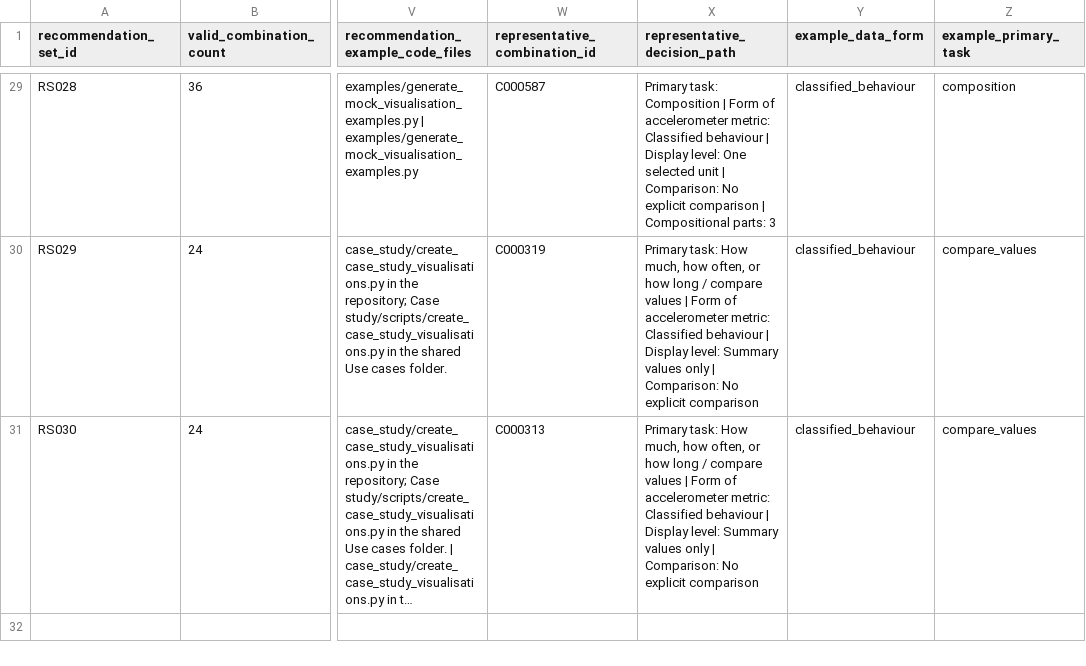
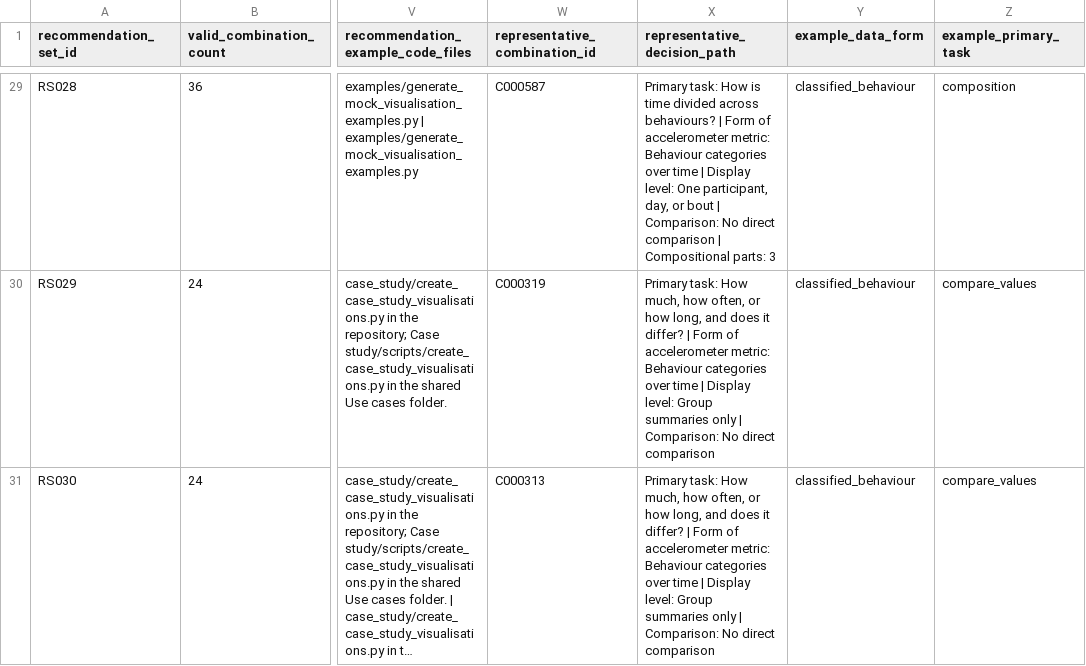
Before and after one commit to mpaivama/accelerometer-visualisation-decision-support, a CSV file: decision_report/recommendation_sets.csv, drawn as a sheet; only a part is shown, gaps mark what is left out; long unchanged cells end in …; the diff covers the shown part only; the diff names each change by its address in the sheet, - before the commit and + after, or states it on an @@ line.

```diff
--- a/decision_report/recommendation_sets.csv
+++ b/decision_report/recommendation_sets.csv
-X29 (representative_decision_path): Primary task: Composition | Form of accelerometer metric: Classified behaviour | Display level: One selected unit | Comparison: No explicit comparison |…
+X29 (representative_decision_path): Primary task: How is time divided across behaviours? | Form of accelerometer metric: Behaviour categories over time | Display level: One participant, day, or bout | Comparison: No direct comparison |…
-X30:X31 (representative_decision_path): …or how long / compare values | Form of accelerometer metric: Classified behaviour | Display level: Summary values only | Comparison: No explicit comparison
+X30:X31 (representative_decision_path): …or how long, and does it differ? | Form of accelerometer metric: Behaviour categories over time | Display level: Group summaries only | Comparison: No direct comparison
```
Also changed, not shown: 28 edited cells elsewhere in this file, decision_report/decision_tree_output_distribution.csv, decision_report/validation_examples.csv, 15 other files.
